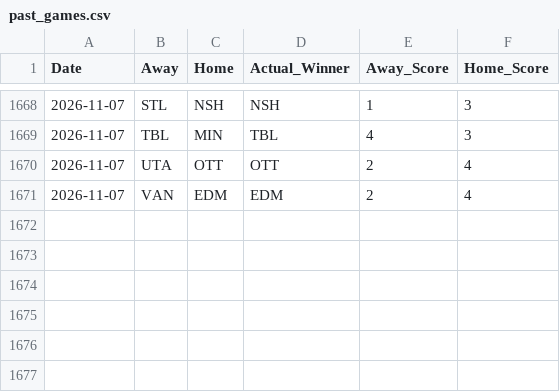
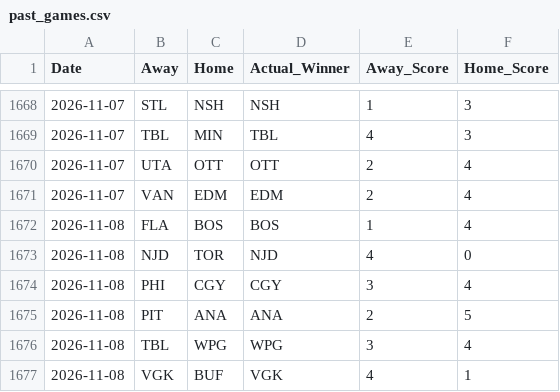
Before and after one commit to sumeetamin/nhl-engine, a CSV file: frontend/public/past_games.csv, drawn as a sheet; only a part is shown, gaps mark what is left out; the diff names each change by its address in the sheet, - before the commit and + after, or states it on an @@ line.

```diff
--- a/frontend/public/past_games.csv
+++ b/frontend/public/past_games.csv
+row 1672: 2026-11-08 | FLA | BOS | BOS | 1 | 4
+row 1673: 2026-11-08 | NJD | TOR | NJD | 4 | 0
+row 1674: 2026-11-08 | PHI | CGY | CGY | 3 | 4
+row 1675: 2026-11-08 | PIT | ANA | ANA | 2 | 5
+row 1676: 2026-11-08 | TBL | WPG | WPG | 3 | 4
+row 1677: 2026-11-08 | VGK | BUF | VGK | 4 | 1
```
Also changed, not shown: 1 other file.
